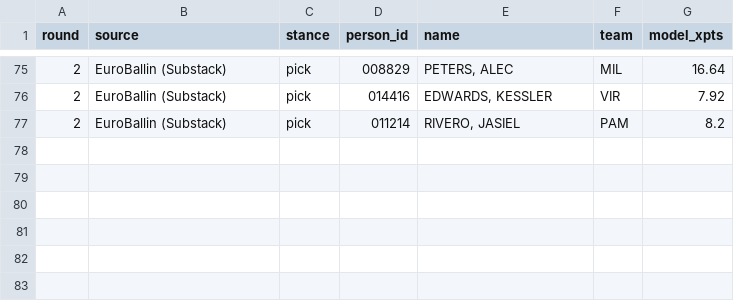
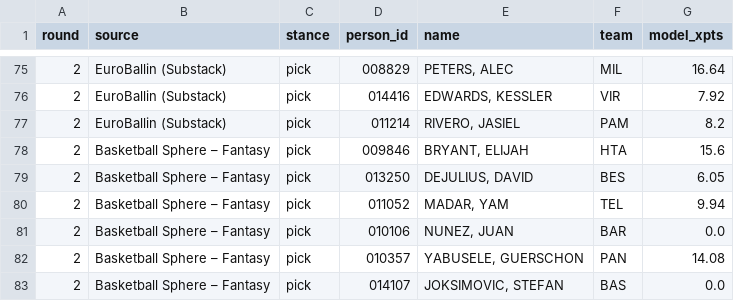
Before and after one commit to VaGlar/Euroleague-Fantasy-Challenge, a CSV file: data/public/expert_log.csv, drawn as a sheet; only a part is shown, gaps mark what is left out; the diff names each change by its address in the sheet, - before the commit and + after, or states it on an @@ line.

Commit message:
data: update 2026-09-29 16:55

```diff
--- a/data/public/expert_log.csv
+++ b/data/public/expert_log.csv
+row 78: 2 | Basketball Sphere – Fantasy | pick | 009846 | BRYANT, ELIJAH | HTA | 15.6
+row 79: 2 | Basketball Sphere – Fantasy | pick | 013250 | DEJULIUS, DAVID | BES | 6.05
+row 80: 2 | Basketball Sphere – Fantasy | pick | 011052 | MADAR, YAM | TEL | 9.94
+row 81: 2 | Basketball Sphere – Fantasy | pick | 010106 | NUNEZ, JUAN | BAR | 0.0
+row 82: 2 | Basketball Sphere – Fantasy | pick | 010357 | YABUSELE, GUERSCHON | PAN | 14.08
+row 83: 2 | Basketball Sphere – Fantasy | pick | 014107 | JOKSIMOVIC, STEFAN | BAS | 0.0
```
Also changed, not shown: data/public/pred_log.csv, data/public/prices.csv, 13 other files.
